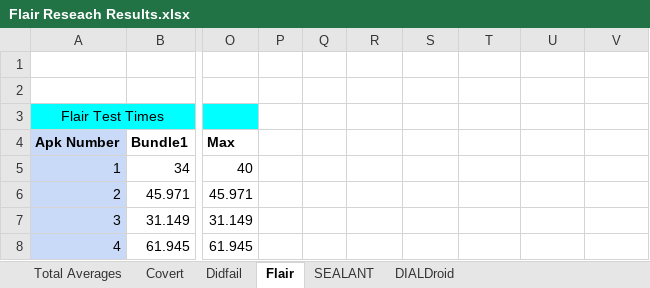
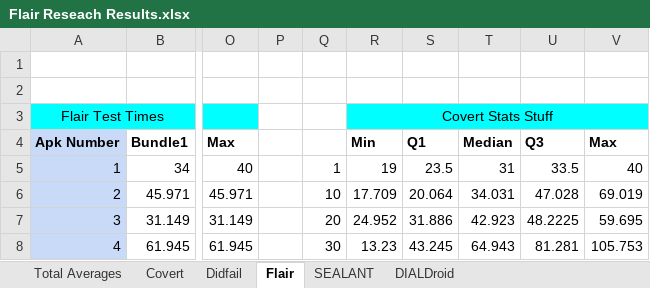
Before and after one commit to JarodAert/FlairResearch, an Excel workbook: FlairResearch/Flair Reseach Results.xlsx, sheet Flair, drawn as a sheet; only a part is shown, gaps mark what is left out; values as stored, in another font and other column widths than the file's, no borders; the diff covers the shown part only; the diff names each change by its address in the sheet, - before the commit and + after, or states it on an @@ line.

Commit message:
Did Matlab stuff

```diff
--- a/FlairResearch/Flair Reseach Results.xlsx (sheet Flair)
+++ b/FlairResearch/Flair Reseach Results.xlsx (sheet Flair)
-R3: (empty)
+R3: Covert Stats Stuff
-R3 fill: none
+R3 fill: #00FFFF
+R3:V3 merged
-R4: (empty)
+R4: Min
-S4: (empty)
+S4: Q1
-T4: (empty)
+T4: Median
-U4: (empty)
+U4: Q3
-V4: (empty)
+V4: Max
-Q5: (empty)
+Q5: 1
-R5: (empty)
+R5: 19
-S5: (empty)
+S5: 23.5
-T5: (empty)
+T5: 31
-U5: (empty)
+U5: 33.5
-V5: (empty)
+V5: 40
-Q6: (empty)
+Q6: 10
-R6: (empty)
+R6: 17.709
-S6: (empty)
+S6: 20.064
-T6: (empty)
+T6: 34.031
-U6: (empty)
+U6: 47.028
-V6: (empty)
+V6: 69.019
-Q7: (empty)
+Q7: 20
-R7: (empty)
+R7: 24.952
-S7: (empty)
+S7: 31.886
-T7: (empty)
+T7: 42.923
-U7: (empty)
+U7: 48.2225
-V7: (empty)
+V7: 59.695
-Q8: (empty)
+Q8: 30
-R8: (empty)
+R8: 13.23
-S8: (empty)
+S8: 43.245
-T8: (empty)
+T8: 64.943
-U8: (empty)
+U8: 81.281
-V8: (empty)
+V8: 105.753
```
Also changed, not shown: 12 edited cells elsewhere in this sheet, sheet SEALANT, sheet Total Averages, sheet DIALDroid, sheet Covert, sheet Didfail, formulas that keep their value, charts or pictures, 14 other files.
